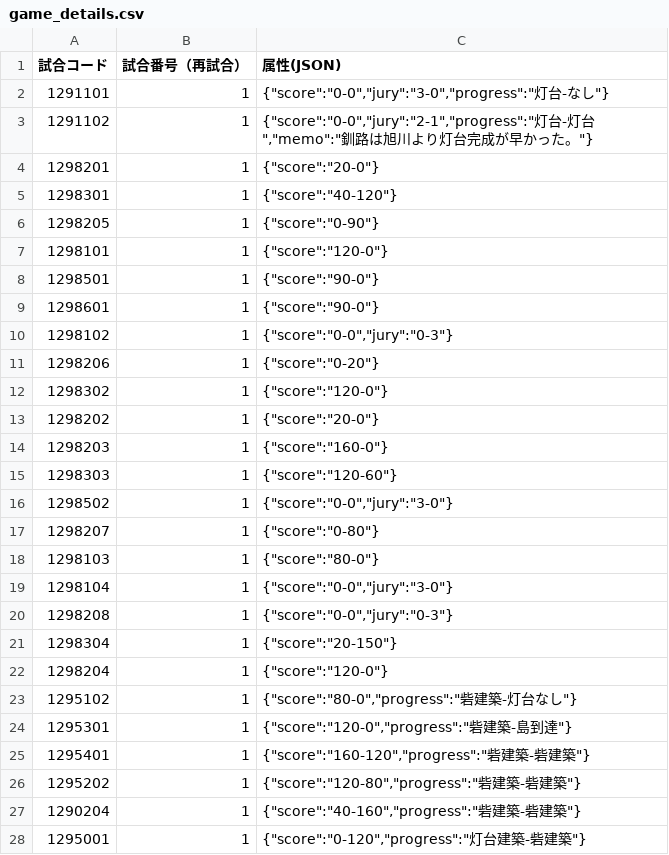
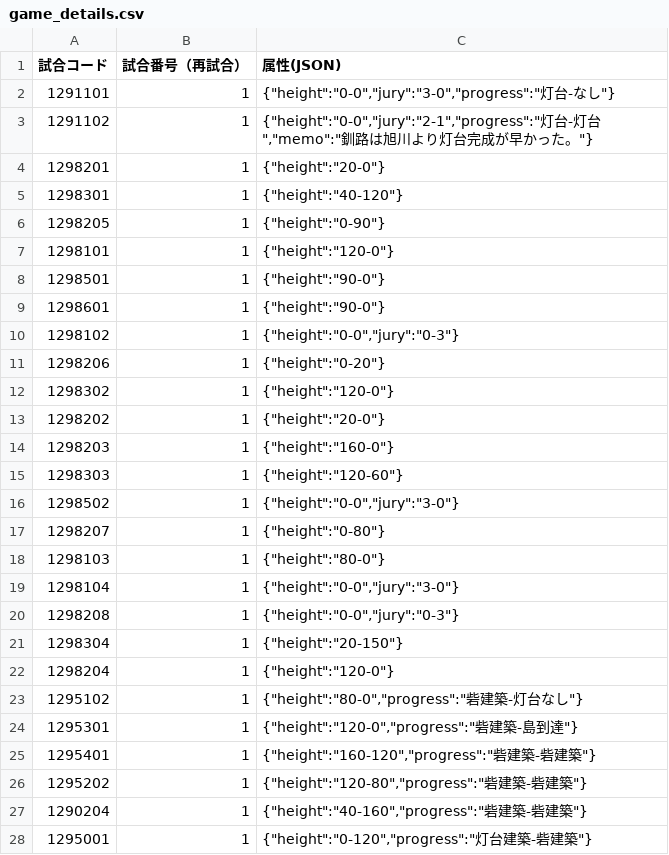
Before and after one commit to kosen-robocon-db/kosen-robocon-db, a CSV file: db/seeds/csv/game_details.csv, drawn as a sheet; only a part is shown; the diff covers the shown part only.

Commit message:
change: 第29回大会の試合詳細の高さ属性をscoreからheightに変更
JSON形式で格納される試合詳細の高さ属性をscoreとして格納してきたが、heightに変更。

```diff
--- a/db/seeds/csv/game_details.csv
+++ b/db/seeds/csv/game_details.csv
@@ -1,28 +1,28 @@
 "試合コード","試合番号（再試合）","属性(JSON)"
-"1291101","1","{""score"":""0-0"",""jury"":""3-0"",""progress"":""灯台-なし""}"
-"1291102","1","{""score"":""0-0"",""jury"":""2-1"",""progress"":""灯台-灯台"",""memo"":""釧路は旭川より灯台完成が早かった。""}"
-"1298201","1","{""score"":""20-0""}"
-"1298301","1","{""score"":""40-120""}"
-"1298205","1","{""score"":""0-90""}"
-"1298101","1","{""score"":""120-0""}"
-"1298501","1","{""score"":""90-0""}"
-"1298601","1","{""score"":""90-0""}"
-"1298102","1","{""score"":""0-0"",""jury"":""0-3""}"
-"1298206","1","{""score"":""0-20""}"
-"1298302","1","{""score"":""120-0""}"
-"1298202","1","{""score"":""20-0""}"
-"1298203","1","{""score"":""160-0""}"
-"1298303","1","{""score"":""120-60""}"
-"1298502","1","{""score"":""0-0"",""jury"":""3-0""}"
-"1298207","1","{""score"":""0-80""}"
-"1298103","1","{""score"":""80-0""}"
-"1298104","1","{""score"":""0-0"",""jury"":""3-0""}"
-"1298208","1","{""score"":""0-0"",""jury"":""0-3""}"
-"1298304","1","{""score"":""20-150""}"
-"1298204","1","{""score"":""120-0""}"
-"1295102","1","{""score"":""80-0"",""progress"":""砦建築-灯台なし""}"
-"1295301","1","{""score"":""120-0"",""progress"":""砦建築-島到達""}"
-"1295401","1","{""score"":""160-120"",""progress"":""砦建築-砦建築""}"
-"1295202","1","{""score"":""120-80"",""progress"":""砦建築-砦建築""}"
-"1290204","1","{""score"":""40-160"",""progress"":""砦建築-砦建築""}"
-"1295001","1","{""score"":""0-120"",""progress"":""灯台建築-砦建築""}"
+"1291101","1","{""height"":""0-0"",""jury"":""3-0"",""progress"":""灯台-なし""}"
+"1291102","1","{""height"":""0-0"",""jury"":""2-1"",""progress"":""灯台-灯台"",""memo"":""釧路は旭川より灯台完成が早かった。""}"
+"1298201","1","{""height"":""20-0""}"
+"1298301","1","{""height"":""40-120""}"
+"1298205","1","{""height"":""0-90""}"
+"1298101","1","{""height"":""120-0""}"
+"1298501","1","{""height"":""90-0""}"
+"1298601","1","{""height"":""90-0""}"
+"1298102","1","{""height"":""0-0"",""jury"":""0-3""}"
+"1298206","1","{""height"":""0-20""}"
+"1298302","1","{""height"":""120-0""}"
+"1298202","1","{""height"":""20-0""}"
+"1298203","1","{""height"":""160-0""}"
+"1298303","1","{""height"":""120-60""}"
+"1298502","1","{""height"":""0-0"",""jury"":""3-0""}"
+"1298207","1","{""height"":""0-80""}"
+"1298103","1","{""height"":""80-0""}"
+"1298104","1","{""height"":""0-0"",""jury"":""3-0""}"
+"1298208","1","{""height"":""0-0"",""jury"":""0-3""}"
+"1298304","1","{""height"":""20-150""}"
+"1298204","1","{""height"":""120-0""}"
+"1295102","1","{""height"":""80-0"",""progress"":""砦建築-灯台なし""}"
+"1295301","1","{""height"":""120-0"",""progress"":""砦建築-島到達""}"
+"1295401","1","{""height"":""160-120"",""progress"":""砦建築-砦建築""}"
+"1295202","1","{""height"":""120-80"",""progress"":""砦建築-砦建築""}"
+"1290204","1","{""height"":""40-160"",""progress"":""砦建築-砦建築""}"
+"1295001","1","{""height"":""0-120"",""progress"":""灯台建築-砦建築""}"
```
Also changed, not shown: 15 edited cells elsewhere in this file, 2 other files.
